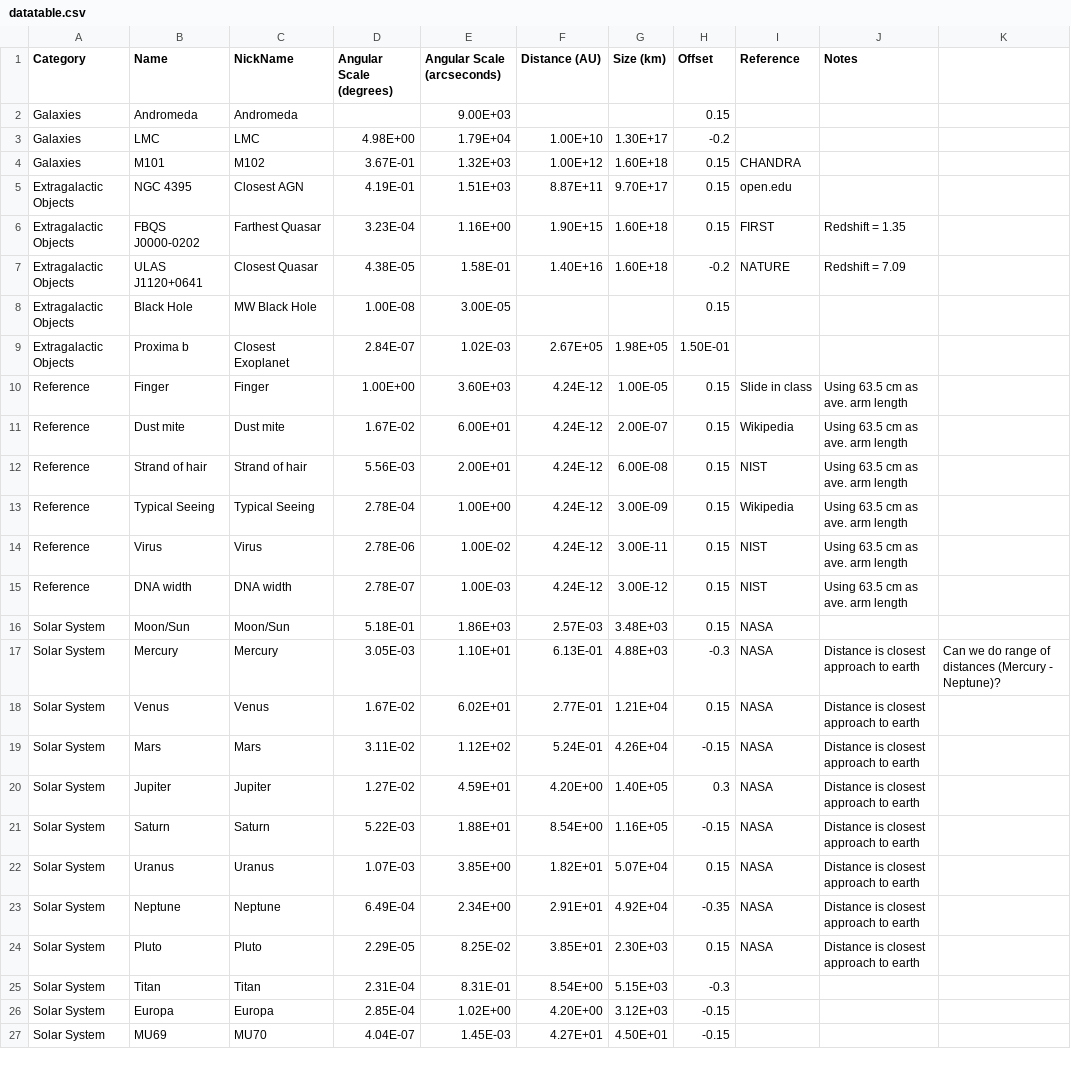
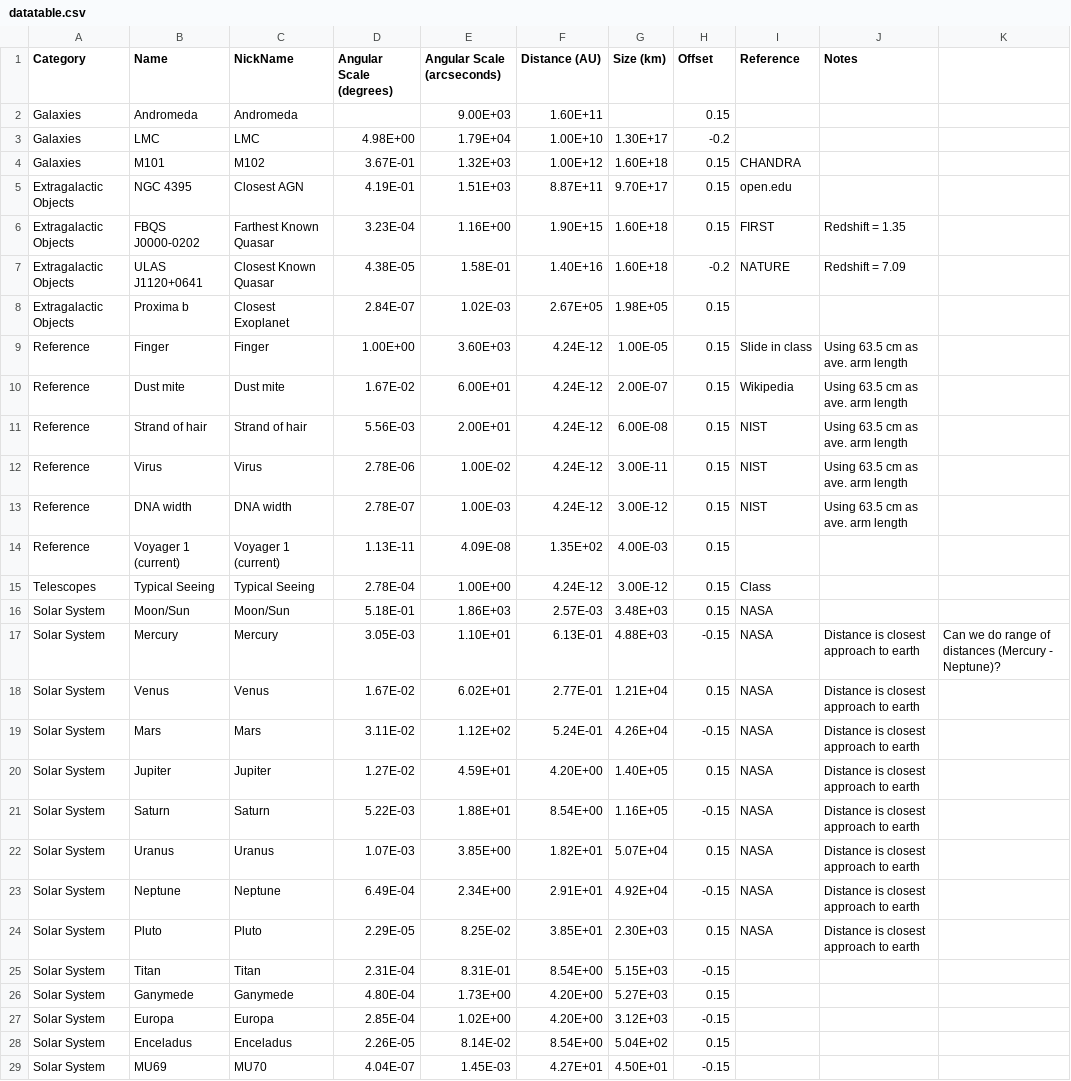
Before and after one commit to mpbusch/obsastr, a CSV file: datatable.csv, drawn as a sheet; only a part is shown; the diff covers the shown part only.

Commit message:
Changing y-axis to distance, for some reason having changed this, adding labels back in breaks everything

```diff
--- a/datatable.csv
+++ b/datatable.csv
@@ -1,3 +1,3 @@
 Category,Name,NickName,Angular Scale (degrees),Angular Scale (arcseconds),Distance (AU),Size (km),Offset,Reference,Notes,
-Galaxies,Andromeda,Andromeda,,9.00E+03,,,0.15,,,
+Galaxies,Andromeda,Andromeda,,9.00E+03,1.60E+11,,0.15,,,
 Galaxies,LMC,LMC,4.98E+00,1.79E+04,1.00E+10,1.30E+17,-0.2,,,
@@ -5,6 +5,5 @@ Galaxies,M101,M102,3.67E-01,1.32E+03,1.00E+12,1.60E+18,0.15,CHANDRA,,
 Extragalactic Objects,NGC 4395,Closest AGN,4.19E-01,1.51E+03,8.87E+11,9.70E+17,0.15,open.edu,,
-Extragalactic Objects,FBQS J0000-0202,Farthest Quasar,3.23E-04,1.16E+00,1.90E+15,1.60E+18,0.15,FIRST,Redshift = 1.35,
-Extragalactic Objects,ULAS J1120+0641,Closest Quasar,4.38E-05,1.58E-01,1.40E+16,1.60E+18,-0.2,NATURE,Redshift = 7.09,
-Extragalactic Objects,Black Hole,MW Black Hole,1.00E-08,3.00E-05,,,0.15,,,
-Extragalactic Objects,Proxima b,Closest Exoplanet,2.84E-07,1.02E-03,2.67E+05,1.98E+05,1.50E-01,,,
+Extragalactic Objects,FBQS J0000-0202,Farthest Known Quasar,3.23E-04,1.16E+00,1.90E+15,1.60E+18,0.15,FIRST,Redshift = 1.35,
+Extragalactic Objects,ULAS J1120+0641,Closest Known Quasar,4.38E-05,1.58E-01,1.40E+16,1.60E+18,-0.2,NATURE,Redshift = 7.09,
+Extragalactic Objects,Proxima b,Closest Exoplanet,2.84E-07,1.02E-03,2.67E+05,1.98E+05,0.15,,,
 Reference,Finger,Finger,1.00E+00,3.60E+03,4.24E-12,1.00E-05,0.15,Slide in class,Using 63.5 cm as ave. arm length,
@@ -12,16 +11,19 @@ Reference,Dust mite,Dust mite,1.67E-02,6.00E+01,4.24E-12,2.00E-07,0.15,Wikipedia
 Reference,Strand of hair,Strand of hair,5.56E-03,2.00E+01,4.24E-12,6.00E-08,0.15,NIST,Using 63.5 cm as ave. arm length,
-Reference,Typical Seeing,Typical Seeing,2.78E-04,1.00E+00,4.24E-12,3.00E-09,0.15,Wikipedia,Using 63.5 cm as ave. arm length,
 Reference,Virus,Virus,2.78E-06,1.00E-02,4.24E-12,3.00E-11,0.15,NIST,Using 63.5 cm as ave. arm length,
 Reference,DNA width,DNA width,2.78E-07,1.00E-03,4.24E-12,3.00E-12,0.15,NIST,Using 63.5 cm as ave. arm length,
+Reference,Voyager 1 (current),Voyager 1 (current),1.13E-11,4.09E-08,1.35E+02,4.00E-03,0.15,,,
+Telescopes,Typical Seeing,Typical Seeing,2.78E-04,1.00E+00,4.24E-12,3.00E-12,0.15,Class,,
 Solar System,Moon/Sun,Moon/Sun,5.18E-01,1.86E+03,2.57E-03,3.48E+03,0.15,NASA,,
-Solar System,Mercury,Mercury,3.05E-03,1.10E+01,6.13E-01,4.88E+03,-0.3,NASA,Distance is closest approach to earth,Can we do range of distances (Mercury - Neptune)?
+Solar System,Mercury,Mercury,3.05E-03,1.10E+01,6.13E-01,4.88E+03,-0.15,NASA,Distance is closest approach to earth,Can we do range of distances (Mercury - Neptune)?
 Solar System,Venus,Venus,1.67E-02,6.02E+01,2.77E-01,1.21E+04,0.15,NASA,Distance is closest approach to earth,
 Solar System,Mars,Mars,3.11E-02,1.12E+02,5.24E-01,4.26E+04,-0.15,NASA,Distance is closest approach to earth,
-Solar System,Jupiter,Jupiter,1.27E-02,4.59E+01,4.20E+00,1.40E+05,0.3,NASA,Distance is closest approach to earth,
+Solar System,Jupiter,Jupiter,1.27E-02,4.59E+01,4.20E+00,1.40E+05,0.15,NASA,Distance is closest approach to earth,
 Solar System,Saturn,Saturn,5.22E-03,1.88E+01,8.54E+00,1.16E+05,-0.15,NASA,Distance is closest approach to earth,
 Solar System,Uranus,Uranus,1.07E-03,3.85E+00,1.82E+01,5.07E+04,0.15,NASA,Distance is closest approach to earth,
-Solar System,Neptune,Neptune,6.49E-04,2.34E+00,2.91E+01,4.92E+04,-0.35,NASA,Distance is closest approach to earth,
+Solar System,Neptune,Neptune,6.49E-04,2.34E+00,2.91E+01,4.92E+04,-0.15,NASA,Distance is closest approach to earth,
 Solar System,Pluto,Pluto,2.29E-05,8.25E-02,3.85E+01,2.30E+03,0.15,NASA,Distance is closest approach to earth,
-Solar System,Titan,Titan,2.31E-04,8.31E-01,8.54E+00,5.15E+03,-0.3,,,
+Solar System,Titan,Titan,2.31E-04,8.31E-01,8.54E+00,5.15E+03,-0.15,,,
+Solar System,Ganymede,Ganymede,4.80E-04,1.73E+00,4.20E+00,5.27E+03,0.15,,,
 Solar System,Europa,Europa,2.85E-04,1.02E+00,4.20E+00,3.12E+03,-0.15,,,
+Solar System,Enceladus,Enceladus,2.26E-05,8.14E-02,8.54E+00,5.04E+02,0.15,,,
 Solar System,MU69,MU70,4.04E-07,1.45E-03,4.27E+01,4.50E+01,-0.15,,,
```
Also changed, not shown: 2 added rows, 2 removed rows and 4 edited cells elsewhere in this file, 2 other files.
